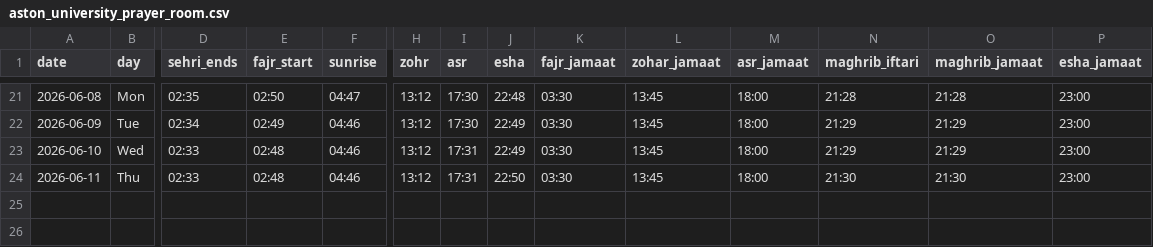
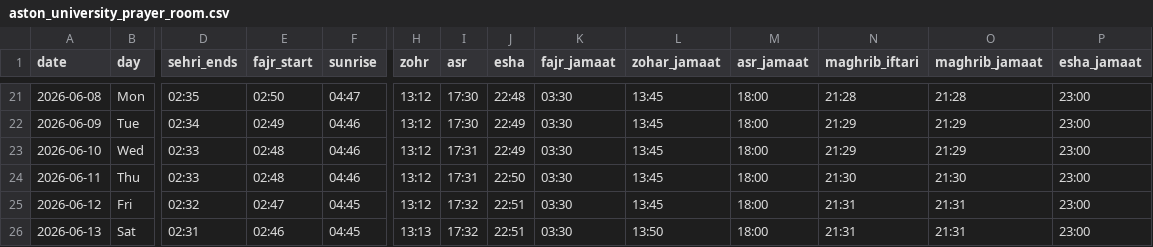
Before and after one commit to hasan1239/iqamah, a CSV file: data/aston_university_prayer_room.csv, drawn as a sheet; only a part is shown, gaps mark what is left out; rows hold the shown columns only; the diff names each change by its address in the sheet, - before the commit and + after, or states it on an @@ line.

```diff
--- a/data/aston_university_prayer_room.csv
+++ b/data/aston_university_prayer_room.csv
+row 25: 2026-06-12 | Fri | 02:32 | 02:47 | 04:45 | 13:12 | 17:32 | 22:51 | 03:30 | 13:45 | 18:00 | 21:31 | 21:31 | 23:00
+row 26: 2026-06-13 | Sat | 02:31 | 02:46 | 04:45 | 13:13 | 17:32 | 22:51 | 03:30 | 13:50 | 18:00 | 21:31 | 21:31 | 23:00
```
Also changed, not shown: data/east_birmingham_central_masjid.csv, data/gulhar_shareef.csv, 13 other files.
